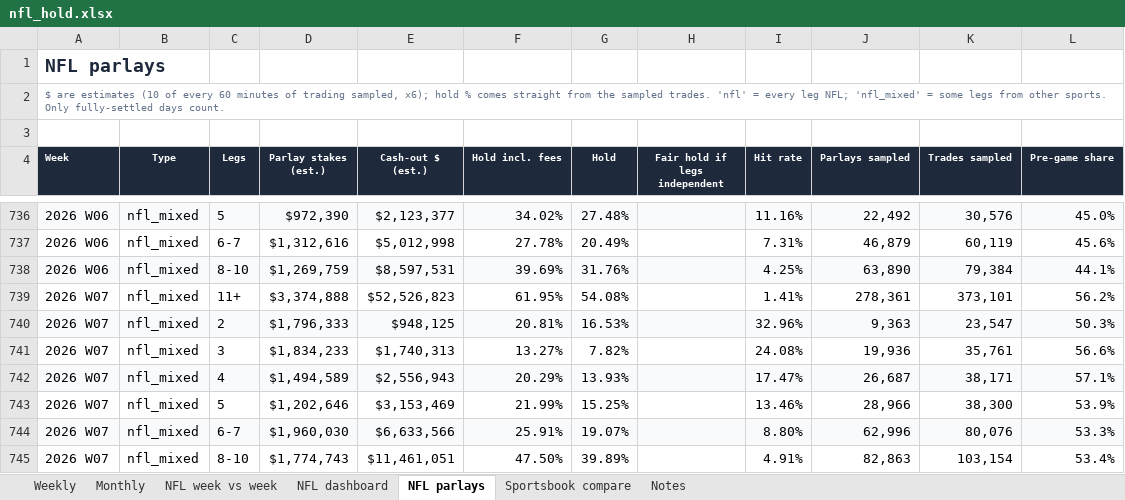
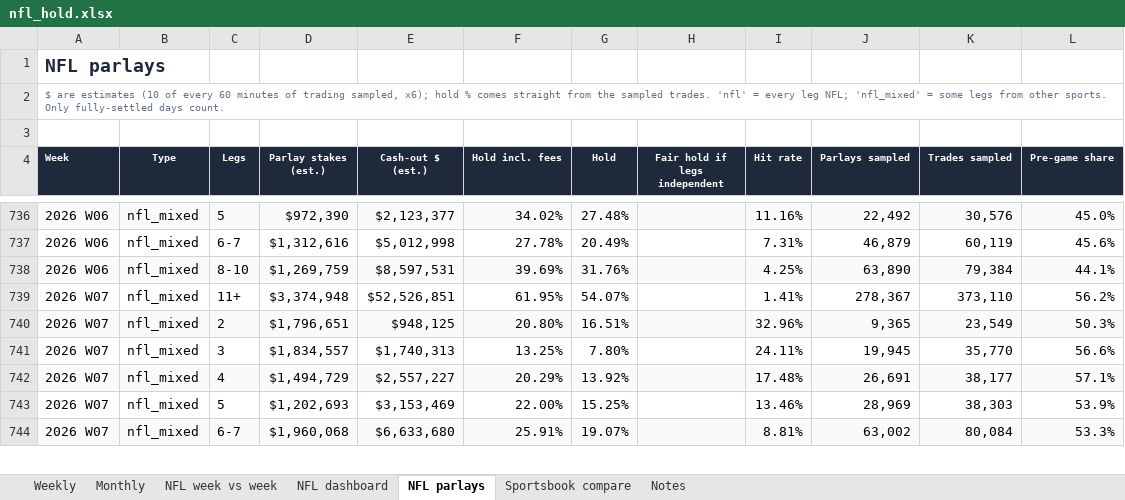
Before and after one commit to yager2/sports-volume, an Excel workbook: nfl_hold.xlsx, sheet NFL parlays, drawn as a sheet; only a part is shown, gaps mark what is left out; values as stored, in another font and other column widths than the file's, no borders; conditional formats not drawn; removed rows and columns are numbered as before the commit, all else as after; the diff covers the shown part only; the diff names each change by its address in the sheet, - before the commit and + after, or states it on an @@ line.

```diff
--- a/nfl_hold.xlsx (sheet NFL parlays)
+++ b/nfl_hold.xlsx (sheet NFL parlays)
-D739 (Parlay stakes (est.)): $3,374,888
+D739 (Parlay stakes (est.)): $3,374,948
-E739 (Cash-out $ (est.)): $52,526,823
+E739 (Cash-out $ (est.)): $52,526,851
-G739 (Hold): 54.08%
+G739 (Hold): 54.07%
-J739 (Parlays sampled): 278,361
+J739 (Parlays sampled): 278,367
-K739 (Trades sampled): 373,101
+K739 (Trades sampled): 373,110
-D740 (Parlay stakes (est.)): $1,796,333
+D740 (Parlay stakes (est.)): $1,796,651
-F740 (Hold incl. fees): 20.81%
+F740 (Hold incl. fees): 20.80%
-G740 (Hold): 16.53%
+G740 (Hold): 16.51%
-J740 (Parlays sampled): 9,363
+J740 (Parlays sampled): 9,365
-K740 (Trades sampled): 23,547
+K740 (Trades sampled): 23,549
-D741 (Parlay stakes (est.)): $1,834,233
+D741 (Parlay stakes (est.)): $1,834,557
-F741 (Hold incl. fees): 13.27%
+F741 (Hold incl. fees): 13.25%
-G741 (Hold): 7.82%
+G741 (Hold): 7.80%
-I741 (Hit rate): 24.08%
+I741 (Hit rate): 24.11%
-J741 (Parlays sampled): 19,936
+J741 (Parlays sampled): 19,945
-K741 (Trades sampled): 35,761
+K741 (Trades sampled): 35,770
-D742 (Parlay stakes (est.)): $1,494,589
+D742 (Parlay stakes (est.)): $1,494,729
-E742 (Cash-out $ (est.)): $2,556,943
+E742 (Cash-out $ (est.)): $2,557,227
-G742 (Hold): 13.93%
+G742 (Hold): 13.92%
-I742 (Hit rate): 17.47%
+I742 (Hit rate): 17.48%
-J742 (Parlays sampled): 26,687
+J742 (Parlays sampled): 26,691
-K742 (Trades sampled): 38,171
+K742 (Trades sampled): 38,177
-D743 (Parlay stakes (est.)): $1,202,646
+D743 (Parlay stakes (est.)): $1,202,693
-F743 (Hold incl. fees): 21.99%
+F743 (Hold incl. fees): 22.00%
-J743 (Parlays sampled): 28,966
+J743 (Parlays sampled): 28,969
-K743 (Trades sampled): 38,300
+K743 (Trades sampled): 38,303
-D744 (Parlay stakes (est.)): $1,960,030
+D744 (Parlay stakes (est.)): $1,960,068
-E744 (Cash-out $ (est.)): $6,633,566
+E744 (Cash-out $ (est.)): $6,633,680
-I744 (Hit rate): 8.80%
+I744 (Hit rate): 8.81%
-J744 (Parlays sampled): 62,996
+J744 (Parlays sampled): 63,002
-K744 (Trades sampled): 80,076
+K744 (Trades sampled): 80,084
-row 745: 2026 W07 | nfl_mixed | 8-10 | $1,774,743 | $11,461,051 | 47.50% | 39.89% |  | 4.91% | 82,863 | 103,154 | 53.4%
```
Also changed, not shown: 1 added row and 48 edited cells elsewhere in this sheet, sheet Notes, sheet NFL dashboard, 22 other files.
